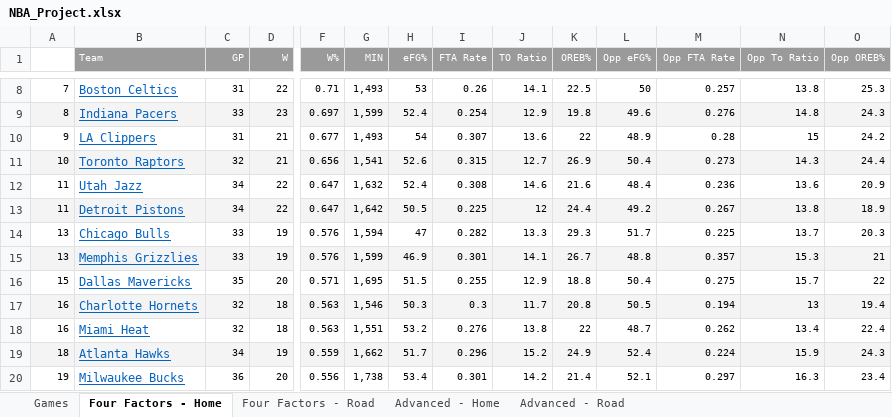
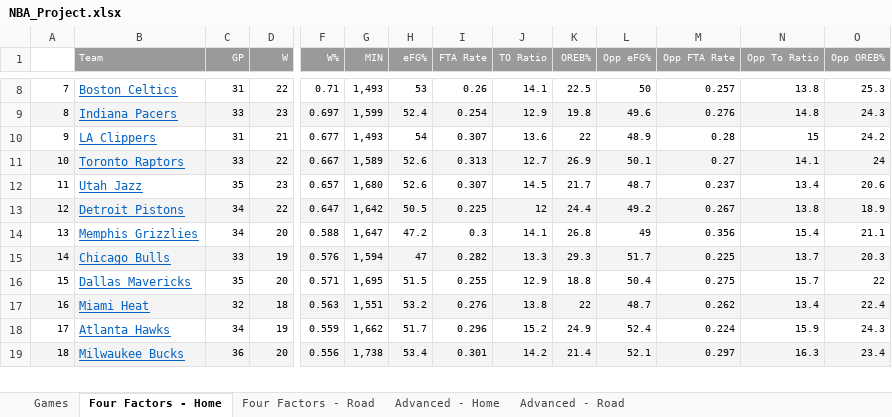
Before and after one commit to dlgoldman/DS-SF-30, an Excel workbook: final-project/3/NBA_Project.xlsx, sheet Four Factors - Home, drawn as a sheet; only a part is shown, gaps mark what is left out; values as stored, in another font and other column widths than the file's, no borders; removed rows and columns are numbered as before the commit, all else as after; rows hold the shown columns only; the diff covers the shown part only; the diff names each change by its address in the sheet, - before the commit and + after, or states it on an @@ line.

```diff
--- a/final-project/3/NBA_Project.xlsx (sheet Four Factors - Home)
+++ b/final-project/3/NBA_Project.xlsx (sheet Four Factors - Home)
-C11 (GP): 32
+C11 (GP): 33
-D11 (W): 21
+D11 (W): 22
-F11 (W%): 0.656
+F11 (W%): 0.667
-G11 (MIN): 1,541
+G11 (MIN): 1,589
-I11 (FTA Rate): 0.315
+I11 (FTA Rate): 0.313
-L11 (Opp eFG%): 50.4
+L11 (Opp eFG%): 50.1
-M11 (Opp FTA Rate): 0.273
+M11 (Opp FTA Rate): 0.27
-N11 (Opp To Ratio): 14.3
+N11 (Opp To Ratio): 14.1
-O11 (Opp OREB%): 24.4
+O11 (Opp OREB%): 24
-C12 (GP): 34
+C12 (GP): 35
-D12 (W): 22
+D12 (W): 23
-F12 (W%): 0.647
+F12 (W%): 0.657
-G12 (MIN): 1,632
+G12 (MIN): 1,680
-H12 (eFG%): 52.4
+H12 (eFG%): 52.6
-I12 (FTA Rate): 0.308
+I12 (FTA Rate): 0.307
-J12 (TO Ratio): 14.6
+J12 (TO Ratio): 14.5
-K12 (OREB%): 21.6
+K12 (OREB%): 21.7
-L12 (Opp eFG%): 48.4
+L12 (Opp eFG%): 48.7
-M12 (Opp FTA Rate): 0.236
+M12 (Opp FTA Rate): 0.237
-N12 (Opp To Ratio): 13.6
+N12 (Opp To Ratio): 13.4
-O12 (Opp OREB%): 20.9
+O12 (Opp OREB%): 20.6
-A13: 11
+A13: 12
+row 14: 13 | Memphis Grizzlies | 34 | 20 | 0.588 | 1,647 | 47.2 | 0.3 | 14.1 | 26.8 | 49 | 0.356 | 15.4 | 21.1
-A15: 13
+A15: 14
-A15:O15 fill: none
+A15:O15 fill: #F4F4F4
-row 15: 13 | Memphis Grizzlies | 33 | 19 | 0.576 | 1,599 | 46.9 | 0.301 | 14.1 | 26.7 | 48.8 | 0.357 | 15.3 | 21
-row 17: 16 | Charlotte Hornets | 32 | 18 | 0.563 | 1,546 | 50.3 | 0.3 | 11.7 | 20.8 | 50.5 | 0.194 | 13 | 19.4
-A17:O17 fill: none
+A17:O17 fill: #F4F4F4
-A18: 18
+A18: 17
-A18:O18 fill: #F4F4F4
+A18:O18 fill: none
-A19: 19
+A19: 18
-A19:O19 fill: none
+A19:O19 fill: #F4F4F4
```
Also changed, not shown: 2 added rows, 1 removed row, 35 edited cells and cell formats elsewhere in this sheet, sheet Games, sheet Advanced - Home, sheet Four Factors - Road, sheet Advanced - Road, hidden cells.
